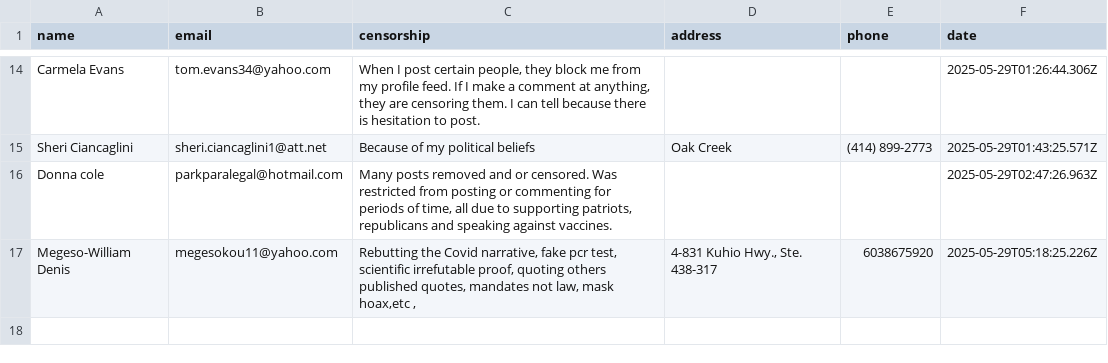
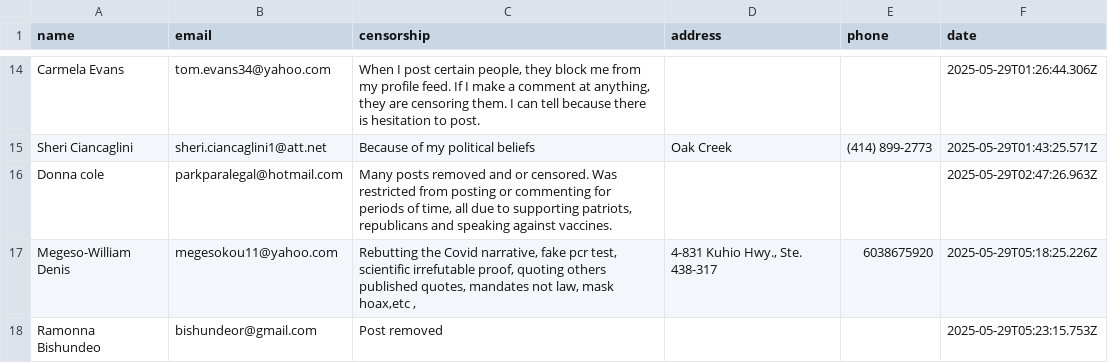
Before and after one commit to ashleyweis/fbcensoredus, a CSV file: submissions.csv, drawn as a sheet; only a part is shown, gaps mark what is left out; the diff names each change by its address in the sheet, - before the commit and + after, or states it on an @@ line.

Commit message:
New signup from bishundeor@gmail.com

```diff
--- a/submissions.csv
+++ b/submissions.csv
+row 18: Ramonna Bishundeo | bishundeor@gmail.com | Post removed |  |  | 2025-05-29T05:23:15.753Z
```
